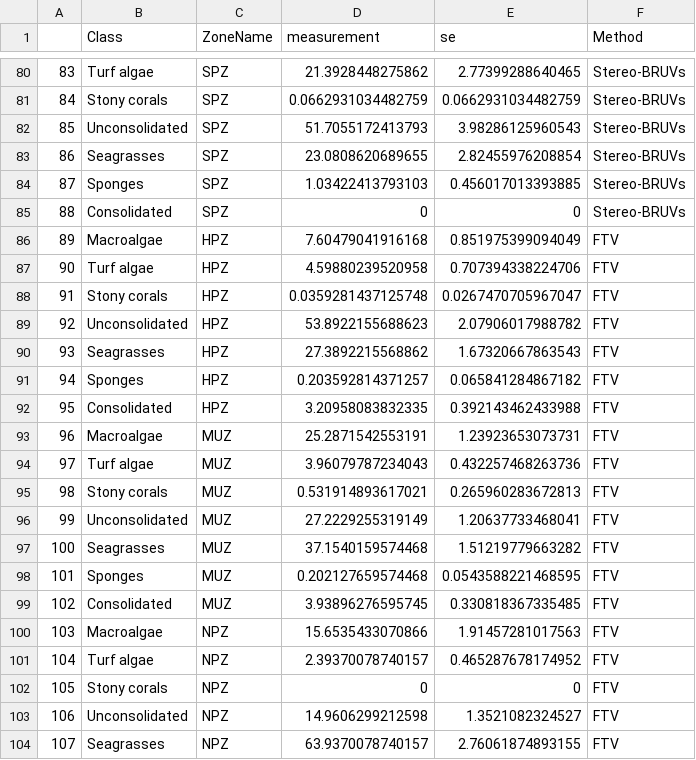
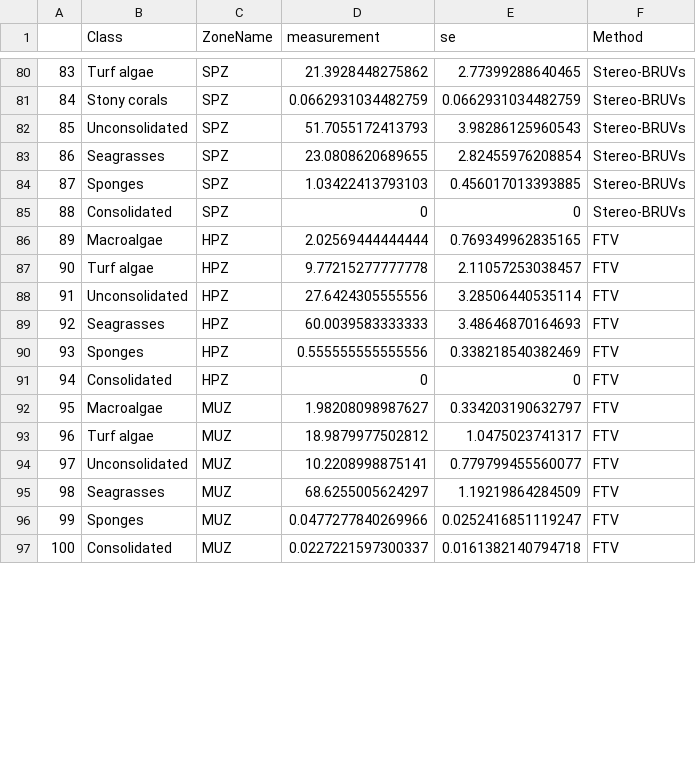
Before and after one commit to UWA-Marine-Ecology-Group-projects/GB_Survey_Maps, a CSV file: data/mean.class.cover.allmethods.csv, drawn as a sheet; only a part is shown, gaps mark what is left out; removed rows and columns are numbered as before the commit, all else as after; the diff covers the shown part only; the diff names each change by its address in the sheet, - before the commit and + after, or states it on an @@ line.

```diff
--- a/data/mean.class.cover.allmethods.csv
+++ b/data/mean.class.cover.allmethods.csv
-D86 (measurement): 7.60479041916168
+D86 (measurement): 2.02569444444444
-E86 (se): 0.851975399094049
+E86 (se): 0.769349962835165
-D87 (measurement): 4.59880239520958
+D87 (measurement): 9.77215277777778
-E87 (se): 0.707394338224706
+E87 (se): 2.11057253038457
-row 88: 91 | Stony corals | HPZ | 0.0359281437125748 | 0.0267470705967047 | FTV
@@ column A renumbered from row 88 down @@
-D88 (measurement): 53.8922155688623
+D88 (measurement): 27.6424305555556
-E88 (se): 2.07906017988782
+E88 (se): 3.28506440535114
-D89 (measurement): 27.3892215568862
+D89 (measurement): 60.0039583333333
-E89 (se): 1.67320667863543
+E89 (se): 3.48646870164693
-D90 (measurement): 0.203592814371257
+D90 (measurement): 0.555555555555556
-E90 (se): 0.065841284867182
+E90 (se): 0.338218540382469
-D91 (measurement): 3.20958083832335
+D91 (measurement): 0
-E91 (se): 0.392143462433988
+E91 (se): 0
-D92 (measurement): 25.2871542553191
+D92 (measurement): 1.98208098987627
-E92 (se): 1.23923653073731
+E92 (se): 0.334203190632797
-D93 (measurement): 3.96079787234043
+D93 (measurement): 18.9879977502812
-E93 (se): 0.432257468263736
+E93 (se): 1.0475023741317
-row 95: 98 | Stony corals | MUZ | 0.531914893617021 | 0.265960283672813 | FTV
-D94 (measurement): 27.2229255319149
+D94 (measurement): 10.2208998875141
-E94 (se): 1.20637733468041
+E94 (se): 0.779799455560077
-D95 (measurement): 37.1540159574468
+D95 (measurement): 68.6255005624297
-E95 (se): 1.51219779663282
+E95 (se): 1.19219864284509
-D96 (measurement): 0.202127659574468
+D96 (measurement): 0.0477277840269966
-E96 (se): 0.0543588221468595
+E96 (se): 0.0252416851119247
-D97 (measurement): 3.93896276595745
+D97 (measurement): 0.0227221597300337
-E97 (se): 0.330818367335485
+E97 (se): 0.0161382140794718
-row 100: 103 | Macroalgae | NPZ | 15.6535433070866 | 1.91457281017563 | FTV
-row 101: 104 | Turf algae | NPZ | 2.39370078740157 | 0.465287678174952 | FTV
-row 102: 105 | Stony corals | NPZ | 0 | 0 | FTV
-row 103: 106 | Unconsolidated | NPZ | 14.9606299212598 | 1.3521082324527 | FTV
-row 104: 107 | Seagrasses | NPZ | 63.9370078740157 | 2.76061874893155 | FTV
```
Also changed, not shown: 3 removed rows and 12 edited cells elsewhere in this file, 5 other files.
